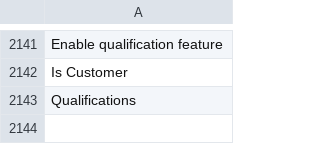
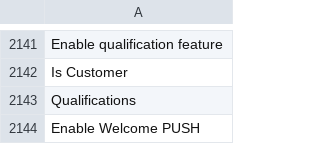
Before and after one commit to hassancss/Migaref, a CSV file: resources/translations/default/migareference.csv, drawn as a sheet; only a part is shown, gaps mark what is left out; the diff names each change by its address in the sheet, - before the commit and + after, or states it on an @@ line.

Commit message:
Default values

```diff
--- a/resources/translations/default/migareference.csv
+++ b/resources/translations/default/migareference.csv
+row 2144: Enable Welcome PUSH
```
Also changed, not shown: 9 other files.
